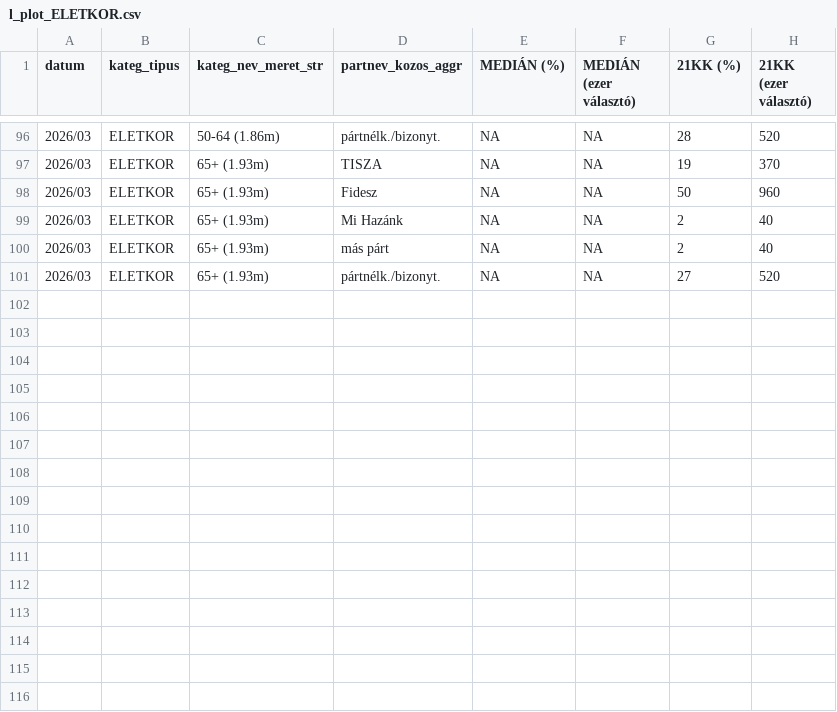
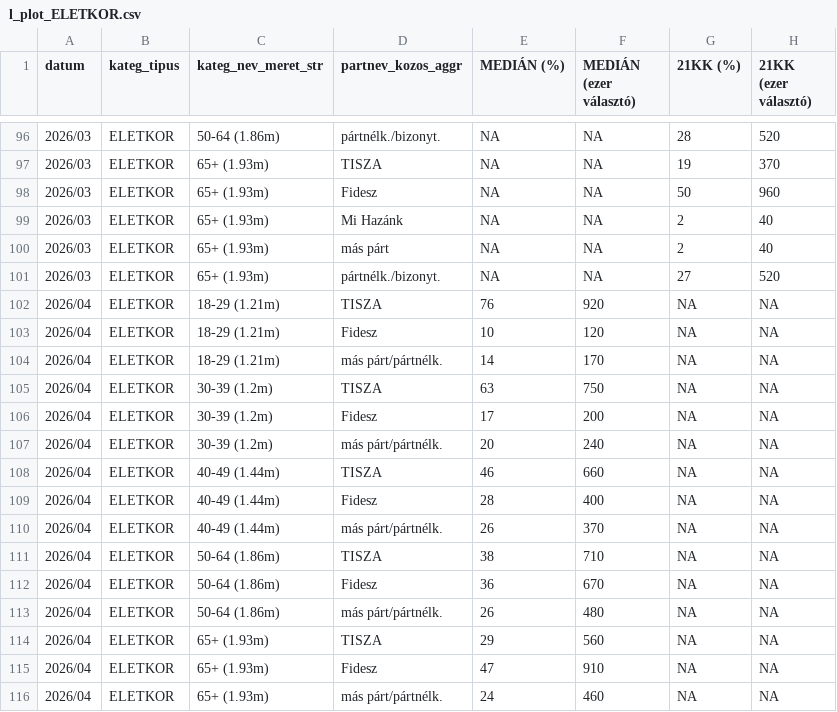
Before and after one commit to mbkoltai/mbkoltai.github.io, a CSV file: images/magyar_val_demogr2025/output/wide_format_bar_charts/l_plot_ELETKOR.csv, drawn as a sheet; only a part is shown, gaps mark what is left out; the diff names each change by its address in the sheet, - before the commit and + after, or states it on an @@ line.

```diff
--- a/images/magyar_val_demogr2025/output/wide_format_bar_charts/l_plot_ELETKOR.csv
+++ b/images/magyar_val_demogr2025/output/wide_format_bar_charts/l_plot_ELETKOR.csv
+row 102: 2026/04 | ELETKOR | 18-29 (1.21m) | TISZA | 76 | 920 | NA | NA
+row 103: 2026/04 | ELETKOR | 18-29 (1.21m) | Fidesz | 10 | 120 | NA | NA
+row 104: 2026/04 | ELETKOR | 18-29 (1.21m) | más párt/pártnélk. | 14 | 170 | NA | NA
+row 105: 2026/04 | ELETKOR | 30-39 (1.2m) | TISZA | 63 | 750 | NA | NA
+row 106: 2026/04 | ELETKOR | 30-39 (1.2m) | Fidesz | 17 | 200 | NA | NA
+row 107: 2026/04 | ELETKOR | 30-39 (1.2m) | más párt/pártnélk. | 20 | 240 | NA | NA
+row 108: 2026/04 | ELETKOR | 40-49 (1.44m) | TISZA | 46 | 660 | NA | NA
+row 109: 2026/04 | ELETKOR | 40-49 (1.44m) | Fidesz | 28 | 400 | NA | NA
+row 110: 2026/04 | ELETKOR | 40-49 (1.44m) | más párt/pártnélk. | 26 | 370 | NA | NA
+row 111: 2026/04 | ELETKOR | 50-64 (1.86m) | TISZA | 38 | 710 | NA | NA
+row 112: 2026/04 | ELETKOR | 50-64 (1.86m) | Fidesz | 36 | 670 | NA | NA
+row 113: 2026/04 | ELETKOR | 50-64 (1.86m) | más párt/pártnélk. | 26 | 480 | NA | NA
+row 114: 2026/04 | ELETKOR | 65+ (1.93m) | TISZA | 29 | 560 | NA | NA
+row 115: 2026/04 | ELETKOR | 65+ (1.93m) | Fidesz | 47 | 910 | NA | NA
+row 116: 2026/04 | ELETKOR | 65+ (1.93m) | más párt/pártnélk. | 24 | 460 | NA | NA
```
Also changed, not shown: images/magyar_val_demogr2025/output/wide_format_bar_charts/l_plot_településtípus.csv, images/magyar_val_demogr2025/output/wide_format_bar_charts/l_plot_teljesnépesség.csv, 40 other files.
